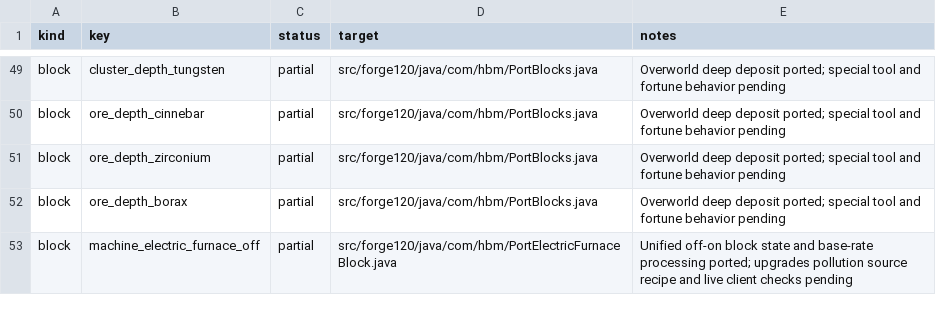
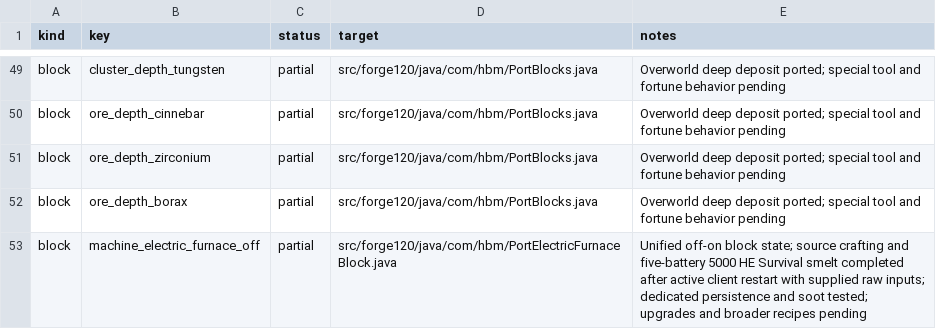
Before and after one commit to Captainpax/Hbm-s-Nuclear-Tech-GIT, a CSV file: docs/porting/status.csv, drawn as a sheet; only a part is shown, gaps mark what is left out; the diff covers the shown part only.

Commit message:
Save Survival checkpoint and portable QA restore workflow

```diff
--- a/docs/porting/status.csv
+++ b/docs/porting/status.csv
@@ -52,2 +52,2 @@ block,ore_depth_zirconium,partial,src/forge120/java/com/hbm/PortBlocks.java,Over
 block,ore_depth_borax,partial,src/forge120/java/com/hbm/PortBlocks.java,Overworld deep deposit ported; special tool and fortune behavior pending
-block,machine_electric_furnace_off,partial,src/forge120/java/com/hbm/PortElectricFurnaceBlock.java,Unified off-on block state and base-rate processing ported; upgrades pollution source recipe and live client checks pending
+block,machine_electric_furnace_off,partial,src/forge120/java/com/hbm/PortElectricFurnaceBlock.java,Unified off-on block state; source crafting and five-battery 5000 HE Survival smelt completed after active client restart with supplied raw inputs; dedicated persistence and soot tested; upgrades and broader recipes pending
```
Also changed, not shown: 1 added row and 10 edited cells elsewhere in this file, 28 other files.
